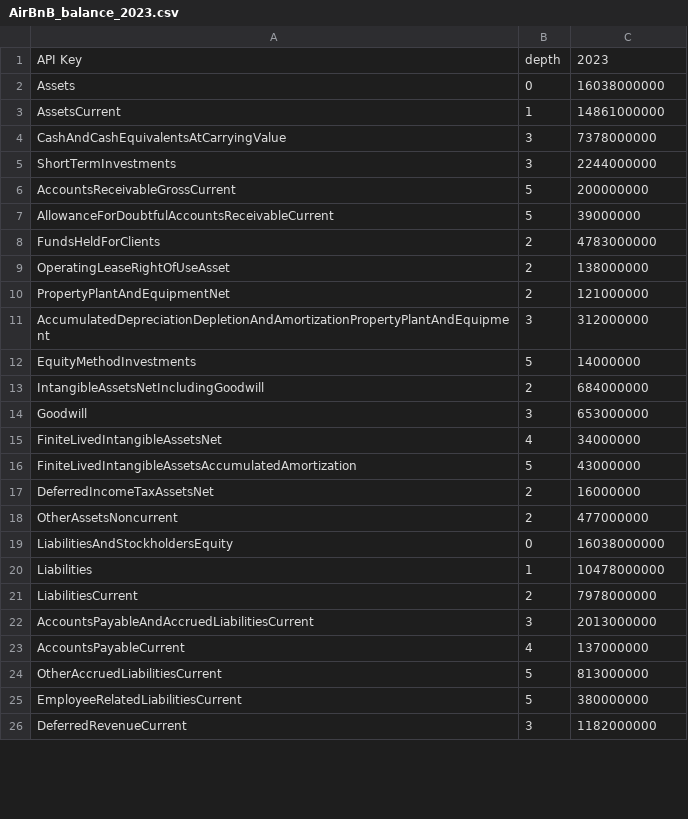
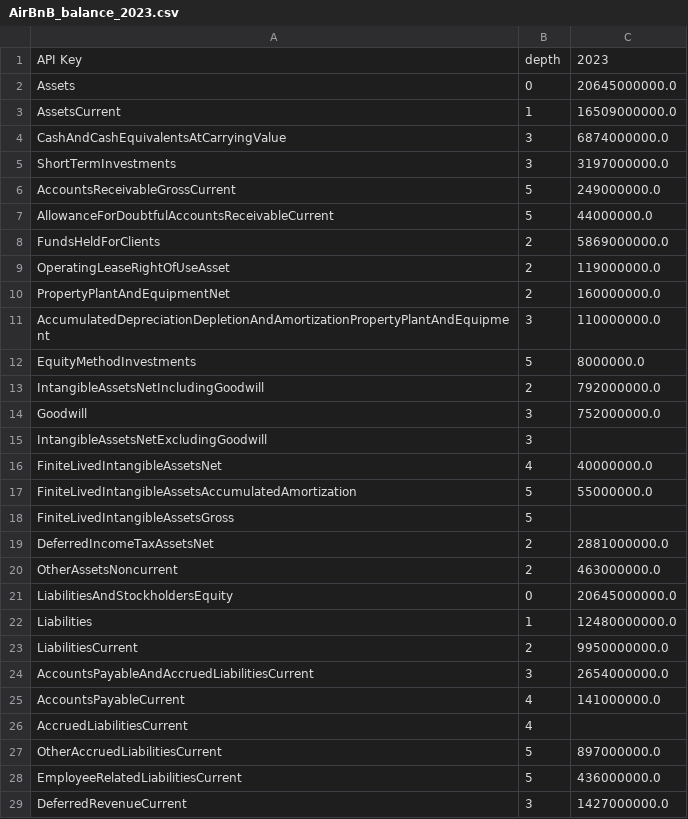
Before and after one commit to AdityMisra/Financial-Modeling-tool, a CSV file: output/statement_csvs/AirBnB/2023/AirBnB_balance_2023.csv, drawn as a sheet; only a part is shown; the diff covers the shown part only.

```diff
--- a/output/statement_csvs/AirBnB/2023/AirBnB_balance_2023.csv
+++ b/output/statement_csvs/AirBnB/2023/AirBnB_balance_2023.csv
@@ -1,26 +1,29 @@
 API Key,depth,2023
-Assets,0,16038000000
-AssetsCurrent,1,14861000000
-CashAndCashEquivalentsAtCarryingValue,3,7378000000
-ShortTermInvestments,3,2244000000
-AccountsReceivableGrossCurrent,5,200000000
-AllowanceForDoubtfulAccountsReceivableCurrent,5,39000000
-FundsHeldForClients,2,4783000000
-OperatingLeaseRightOfUseAsset,2,138000000
-PropertyPlantAndEquipmentNet,2,121000000
-AccumulatedDepreciationDepletionAndAmortizationPropertyPlantAndEquipment,3,312000000
-EquityMethodInvestments,5,14000000
-IntangibleAssetsNetIncludingGoodwill,2,684000000
-Goodwill,3,653000000
-FiniteLivedIntangibleAssetsNet,4,34000000
-FiniteLivedIntangibleAssetsAccumulatedAmortization,5,43000000
-DeferredIncomeTaxAssetsNet,2,16000000
-OtherAssetsNoncurrent,2,477000000
-LiabilitiesAndStockholdersEquity,0,16038000000
-Liabilities,1,10478000000
-LiabilitiesCurrent,2,7978000000
-AccountsPayableAndAccruedLiabilitiesCurrent,3,2013000000
-AccountsPayableCurrent,4,137000000
-OtherAccruedLiabilitiesCurrent,5,813000000
-EmployeeRelatedLiabilitiesCurrent,5,380000000
-DeferredRevenueCurrent,3,1182000000
+Assets,0,20645000000.0
+AssetsCurrent,1,16509000000.0
+CashAndCashEquivalentsAtCarryingValue,3,6874000000.0
+ShortTermInvestments,3,3197000000.0
+AccountsReceivableGrossCurrent,5,249000000.0
+AllowanceForDoubtfulAccountsReceivableCurrent,5,44000000.0
+FundsHeldForClients,2,5869000000.0
+OperatingLeaseRightOfUseAsset,2,119000000.0
+PropertyPlantAndEquipmentNet,2,160000000.0
+AccumulatedDepreciationDepletionAndAmortizationPropertyPlantAndEquipment,3,110000000.0
+EquityMethodInvestments,5,8000000.0
+IntangibleAssetsNetIncludingGoodwill,2,792000000.0
+Goodwill,3,752000000.0
+IntangibleAssetsNetExcludingGoodwill,3,
+FiniteLivedIntangibleAssetsNet,4,40000000.0
+FiniteLivedIntangibleAssetsAccumulatedAmortization,5,55000000.0
+FiniteLivedIntangibleAssetsGross,5,
+DeferredIncomeTaxAssetsNet,2,2881000000.0
+OtherAssetsNoncurrent,2,463000000.0
+LiabilitiesAndStockholdersEquity,0,20645000000.0
+Liabilities,1,12480000000.0
+LiabilitiesCurrent,2,9950000000.0
+AccountsPayableAndAccruedLiabilitiesCurrent,3,2654000000.0
+AccountsPayableCurrent,4,141000000.0
+AccruedLiabilitiesCurrent,4,
+OtherAccruedLiabilitiesCurrent,5,897000000.0
+EmployeeRelatedLiabilitiesCurrent,5,436000000.0
+DeferredRevenueCurrent,3,1427000000.0
```
Also changed, not shown: 1 added row and 8 edited cells elsewhere in this file, output/statement_csvs/APD/2022/APD_balance_2022.csv, output/statement_csvs/APD/2022/APD_cash_flow_2022.csv, 16 other files.
